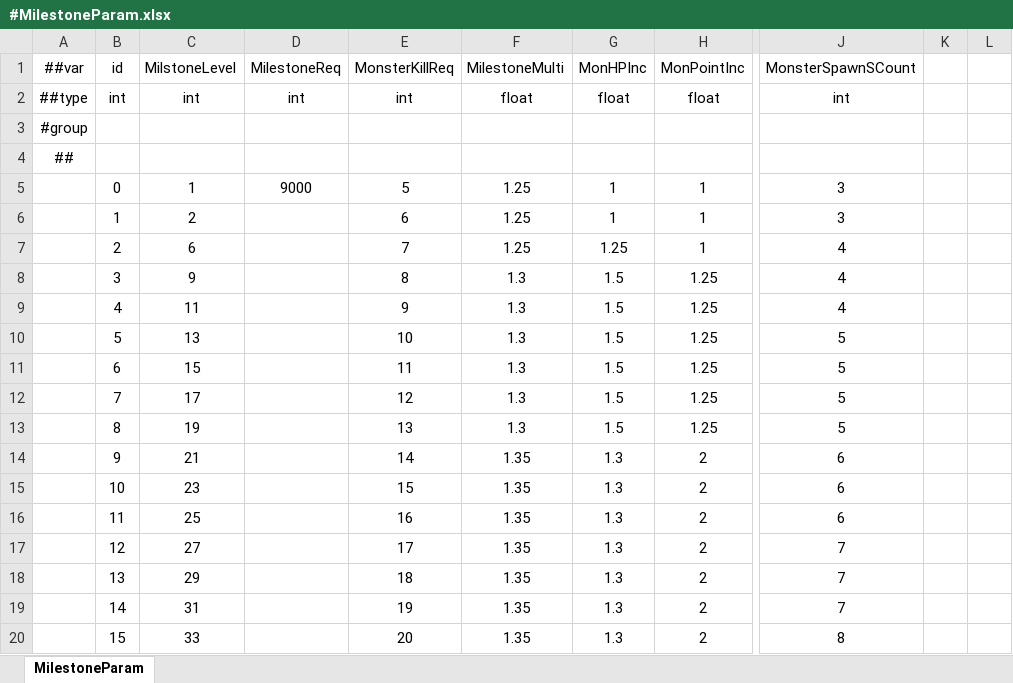
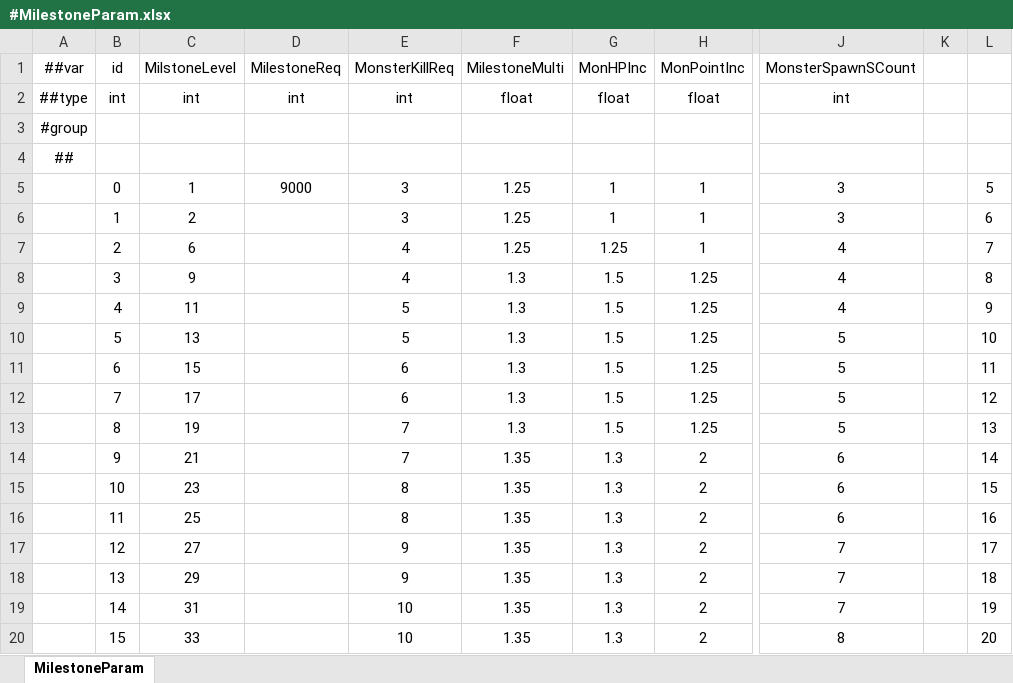
Before and after one commit to numbersguy104/monster-ball, an Excel workbook: LubanConfig/DataTables/Datas/#MilestoneParam.xlsx, sheet MilestoneParam, drawn as a sheet; only a part is shown, gaps mark what is left out; values as stored, in another font and other column widths than the file's, no borders; the diff covers the shown part only; the diff names each change by its address in the sheet, - before the commit and + after, or states it on an @@ line.

Commit message:
Reduce monster kill count

```diff
--- a/LubanConfig/DataTables/Datas/#MilestoneParam.xlsx (sheet MilestoneParam)
+++ b/LubanConfig/DataTables/Datas/#MilestoneParam.xlsx (sheet MilestoneParam)
-E5 (MonsterKillReq): 5
+E5 (MonsterKillReq): 3
-L5: (empty)
+L5: 5
-E6 (MonsterKillReq): 6
+E6 (MonsterKillReq): 3
-L6: (empty)
+L6: 6
-E7 (MonsterKillReq): 7
+E7 (MonsterKillReq): 4
-L7: (empty)
+L7: 7
-E8 (MonsterKillReq): 8
+E8 (MonsterKillReq): 4
-L8: (empty)
+L8: 8
-E9 (MonsterKillReq): 9
+E9 (MonsterKillReq): 5
-L9: (empty)
+L9: 9
-E10 (MonsterKillReq): 10
+E10 (MonsterKillReq): 5
-L10: (empty)
+L10: 10
-E11 (MonsterKillReq): 11
+E11 (MonsterKillReq): 6
-L11: (empty)
+L11: 11
-E12 (MonsterKillReq): 12
+E12 (MonsterKillReq): 6
-L12: (empty)
+L12: 12
-E13 (MonsterKillReq): 13
+E13 (MonsterKillReq): 7
-L13: (empty)
+L13: 13
-E14 (MonsterKillReq): 14
+E14 (MonsterKillReq): 7
-L14: (empty)
+L14: 14
-E15 (MonsterKillReq): 15
+E15 (MonsterKillReq): 8
-L15: (empty)
+L15: 15
-E16 (MonsterKillReq): 16
+E16 (MonsterKillReq): 8
-L16: (empty)
+L16: 16
-E17 (MonsterKillReq): 17
+E17 (MonsterKillReq): 9
-L17: (empty)
+L17: 17
-E18 (MonsterKillReq): 18
+E18 (MonsterKillReq): 9
-L18: (empty)
+L18: 18
-E19 (MonsterKillReq): 19
+E19 (MonsterKillReq): 10
-L19: (empty)
+L19: 19
-E20 (MonsterKillReq): 20
+E20 (MonsterKillReq): 10
-L20: (empty)
+L20: 20
```
Also changed, not shown: 20 edited cells elsewhere in this sheet, 1 other file.
